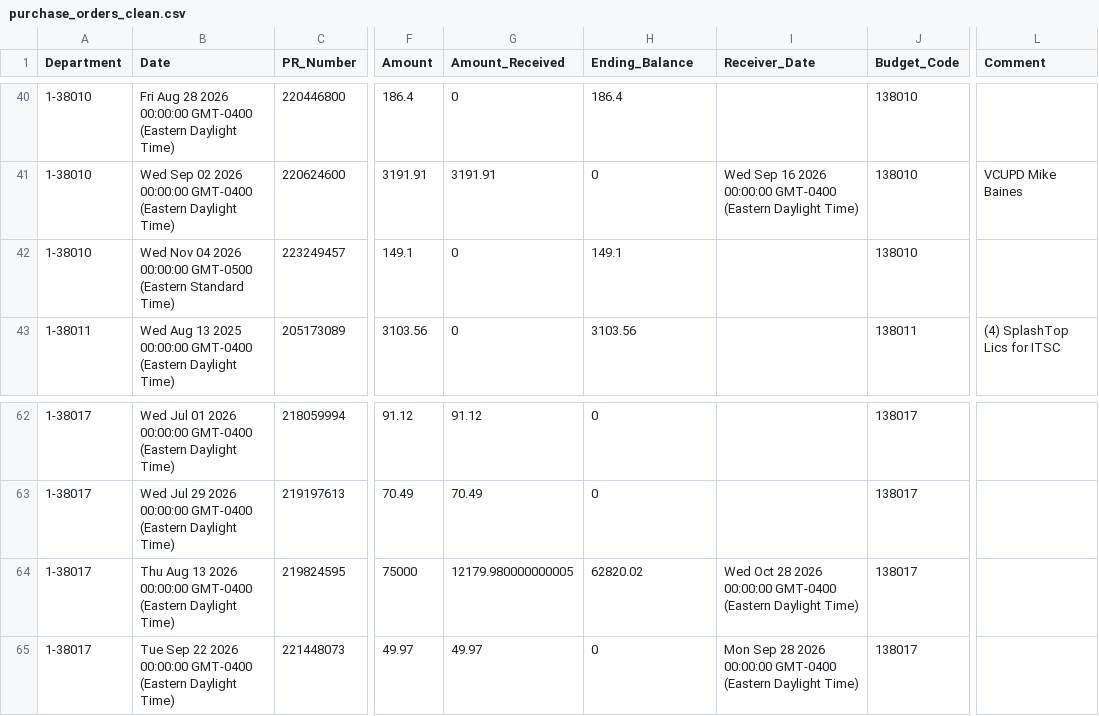
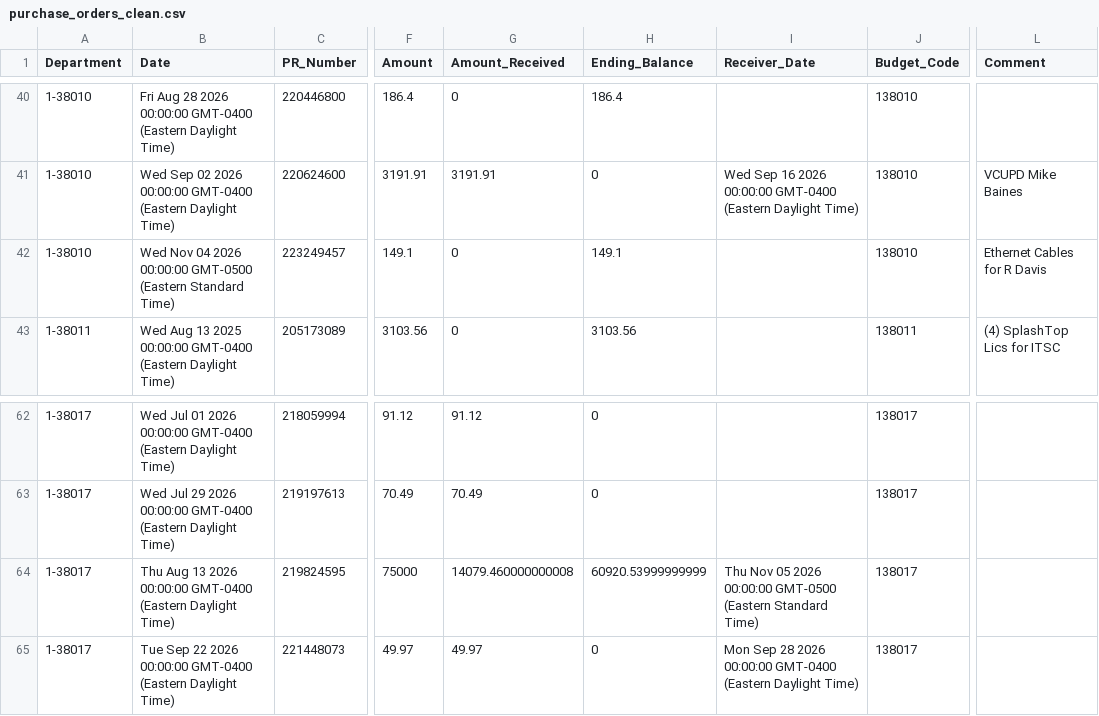
Before and after one commit to Tejesh18/vcu-finance-dashboard, a CSV file: data/purchase_orders_clean.csv, drawn as a sheet; only a part is shown, gaps mark what is left out; the diff names each change by its address in the sheet, - before the commit and + after, or states it on an @@ line.

Commit message:
Automated data refresh: purchase_orders_clean.csv

```diff
--- a/data/purchase_orders_clean.csv
+++ b/data/purchase_orders_clean.csv
-L42 (Comment): (empty)
+L42 (Comment): Ethernet Cables for R Davis
-G64 (Amount_Received): 12179.980000000005
+G64 (Amount_Received): 14079.460000000008
-H64 (Ending_Balance): 62820.02
+H64 (Ending_Balance): 60920.53999999999
-I64 (Receiver_Date): Wed Oct 28 2026 00:00:00 GMT-0400 (Eastern Daylight Time)
+I64 (Receiver_Date): Thu Nov 05 2026 00:00:00 GMT-0500 (Eastern Standard Time)
```
